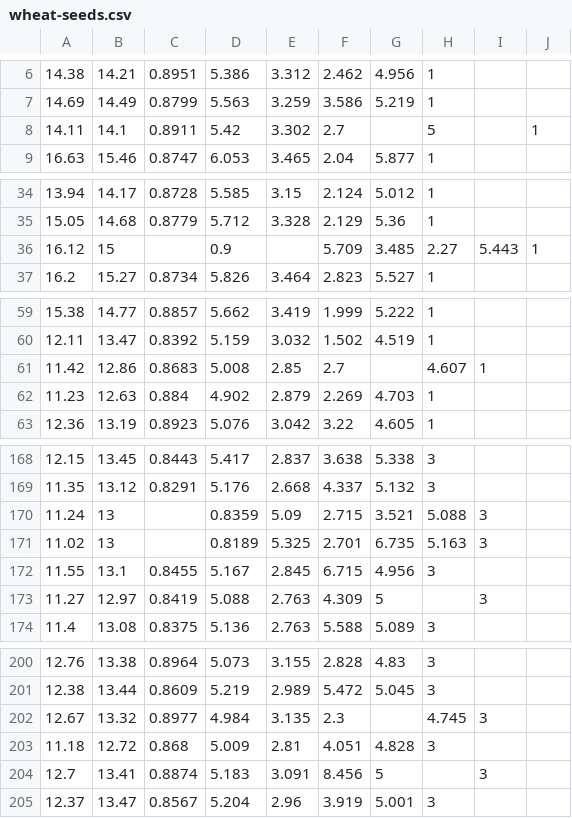
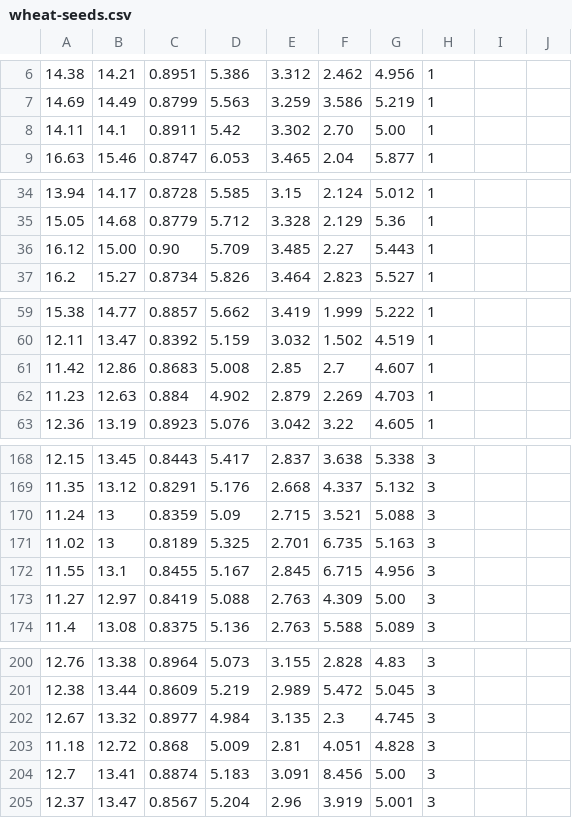
Before and after one commit to jbrownlee/Datasets, a CSV file: wheat-seeds.csv, drawn as a sheet; only a part is shown, gaps mark what is left out; the diff covers the shown part only.

Commit message:
Updated wheat seeds dataset.

```diff
--- a/wheat-seeds.csv
+++ b/wheat-seeds.csv
@@ -8 +8 @@
-14.11,14.1,0.8911,5.42,3.302,2.7,,5,,1
+14.11, 14.1, 0.8911, 5.42, 3.302, 2.70, 5.00, 1
@@ -36 +36 @@
-16.12,15,,0.9,,5.709,3.485,2.27,5.443,1
+16.12, 15.00, 0.90, 5.709, 3.485, 2.27, 5.443, 1
@@ -61 +61 @@
-11.42,12.86,0.8683,5.008,2.85,2.7,,4.607,1
+11.42, 12.86, 0.8683, 5.008, 2.85, 2.7, 4.607, 1
@@ -170,2 +170,2 @@
-11.24,13,,0.8359,5.09,2.715,3.521,5.088,3
-11.02,13,,0.8189,5.325,2.701,6.735,5.163,3
+11.24, 13, 0.8359, 5.09, 2.715, 3.521, 5.088, 3
+11.02, 13, 0.8189, 5.325, 2.701, 6.735, 5.163, 3
@@ -173 +173 @@
-11.27,12.97,0.8419,5.088,2.763,4.309,5,,3
+11.27, 12.97, 0.8419, 5.088, 2.763, 4.309, 5.00, 3
@@ -202 +202 @@
-12.67,13.32,0.8977,4.984,3.135,2.3,,4.745,3
+12.67, 13.32, 0.8977, 4.984, 3.135, 2.3, 4.745, 3
@@ -204 +204 @@
-12.7,13.41,0.8874,5.183,3.091,8.456,5,,3
+12.7, 13.41, 0.8874, 5.183, 3.091, 8.456, 5.00, 3
```
Also changed, not shown: 7 edited cells elsewhere in this file.
